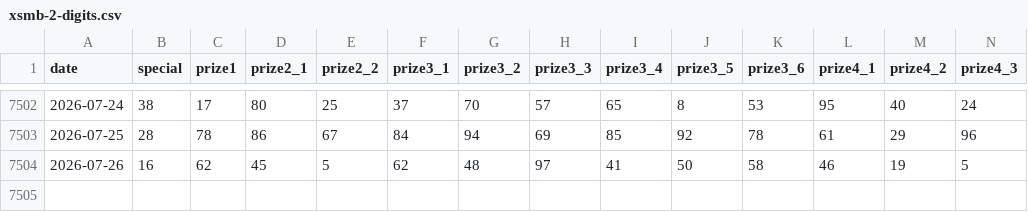
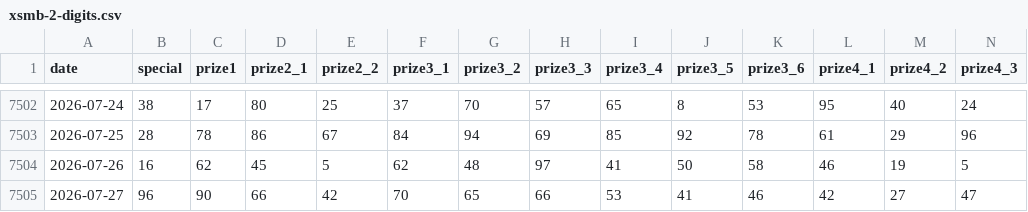
Before and after one commit to Quan-Nguyen-hp/vietnam-lottery-xsmb-analysis, a CSV file: data/xsmb-2-digits.csv, drawn as a sheet; only a part is shown, gaps mark what is left out; rows hold the shown columns only; the diff names each change by its address in the sheet, - before the commit and + after, or states it on an @@ line.

```diff
--- a/data/xsmb-2-digits.csv
+++ b/data/xsmb-2-digits.csv
+row 7505: 2026-07-27 | 96 | 90 | 66 | 42 | 70 | 65 | 66 | 53 | 41 | 46 | 42 | 27 | 47
```
Also changed, not shown: 16 other files.
